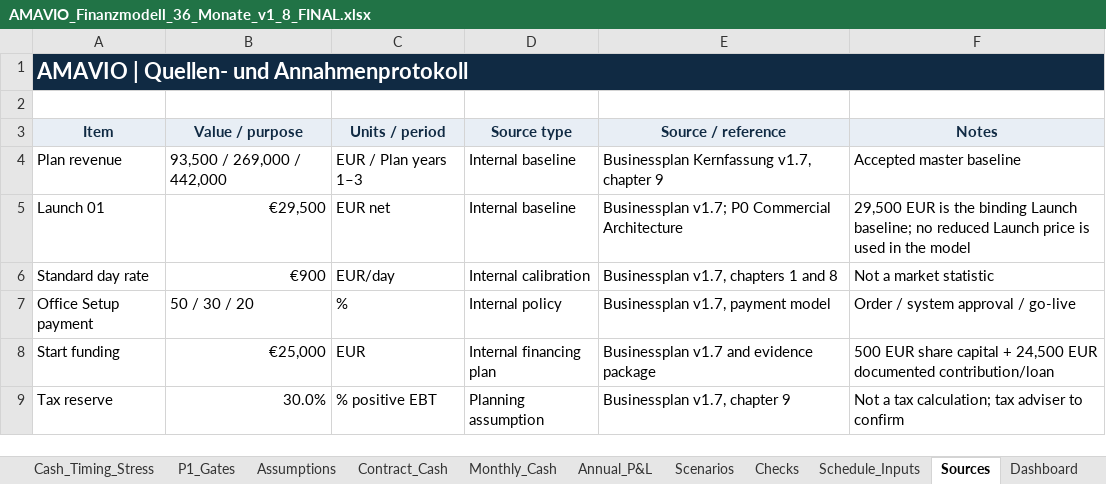
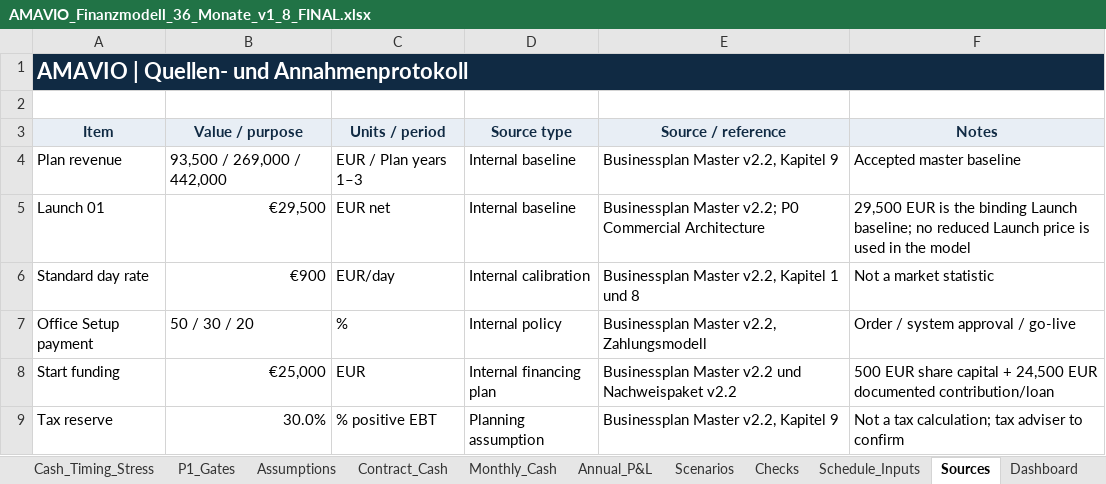
Before and after one commit to zakiamawi/AMAVIO-Businessplan, an Excel workbook: 04_Final_Abgabe_v2_1/02_Finanzmodell/AMAVIO_Finanzmodell_36_Monate_v1_8_FINAL.xlsx, sheet Sources, drawn as a sheet; values as stored, in another font and other column widths than the file's, no borders; the diff names each change by its address in the sheet, - before the commit and + after, or states it on an @@ line.

Commit message:
office: update AMAVIO final artifacts and coach package

```diff
--- a/04_Final_Abgabe_v2_1/02_Finanzmodell/AMAVIO_Finanzmodell_36_Monate_v1_8_FINAL.xlsx (sheet Sources)
+++ b/04_Final_Abgabe_v2_1/02_Finanzmodell/AMAVIO_Finanzmodell_36_Monate_v1_8_FINAL.xlsx (sheet Sources)
-E4 (Source / reference): Businessplan Kernfassung v1.7, chapter 9
+E4 (Source / reference): Businessplan Master v2.2, Kapitel 9
-E5 (Source / reference): Businessplan v1.7; P0 Commercial…
+E5 (Source / reference): Businessplan Master v2.2; P0 Commercial…
-E6 (Source / reference): Businessplan v1.7, chapters 1 and 8
+E6 (Source / reference): Businessplan Master v2.2, Kapitel 1 und 8
-E7 (Source / reference): Businessplan v1.7, payment model
+E7 (Source / reference): Businessplan Master v2.2, Zahlungsmodell
-E8 (Source / reference): Businessplan v1.7 and evidence package
+E8 (Source / reference): Businessplan Master v2.2 und Nachweispaket v2.2
-E9 (Source / reference): Businessplan v1.7, chapter 9
+E9 (Source / reference): Businessplan Master v2.2, Kapitel 9
```
Also changed, not shown: sheet Cover, sheet Checks, sheet Cash_Timing_Stress, sheet Source_of_Truth, sheet Funding_Scenarios, sheet Dashboard, formulas that keep their value, charts or pictures, 13 other files.
